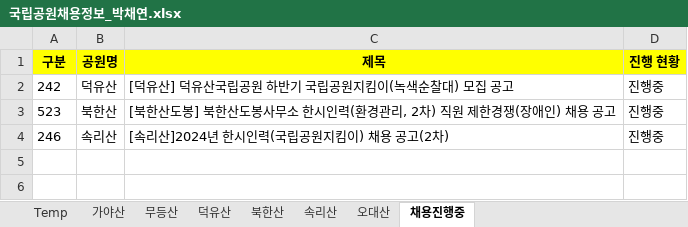
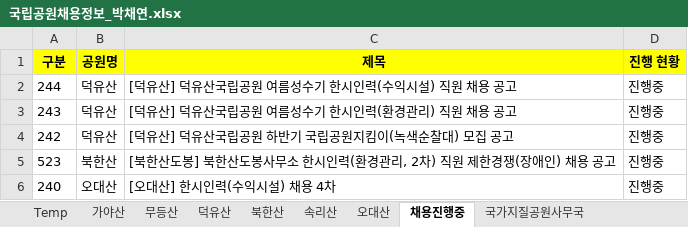
Before and after one commit to austenlove/RPA_Assignments, an Excel workbook: RPA_Repository/05.국립공원채용/2.작업/국립공원채용정보_박채연.xlsx, sheet 채용진행중, drawn as a sheet; values as stored, in another font and other column widths than the file's, no borders; removed rows and columns are numbered as before the commit, all else as after; the diff names each change by its address in the sheet, - before the commit and + after, or states it on an @@ line.

```diff
--- a/RPA_Repository/05.국립공원채용/2.작업/국립공원채용정보_박채연.xlsx (sheet 채용진행중)
+++ b/RPA_Repository/05.국립공원채용/2.작업/국립공원채용정보_박채연.xlsx (sheet 채용진행중)
+sheet tab: 국가지질공원사무국
+row 2: 244 | 덕유산 | [덕유산] 덕유산국립공원 여름성수기 한시인력(수익시설) 직원 채용 공고 | 진행중
+row 3: 243 | 덕유산 | [덕유산] 덕유산국립공원 여름성수기 한시인력(환경관리) 직원 채용 공고 | 진행중
-row 4: 246 | 속리산 | [속리산]2024년 한시인력(국립공원지킴이) 채용 공고(2차) | 진행중
+row 6: 240 | 오대산 | [오대산] 한시인력(수익시설) 채용 4차 | 진행중
```
Also changed, not shown: sheet 덕유산, sheet 오대산, sheet 속리산, RPA_Repository/03.시험결과집계/3.결과/시험결과집계_Temp_박채연.xlsx, RPA_Repository/05.국립공원채용/3.결과/국립공원채용정보_박채연.xlsx, 12 other files.
